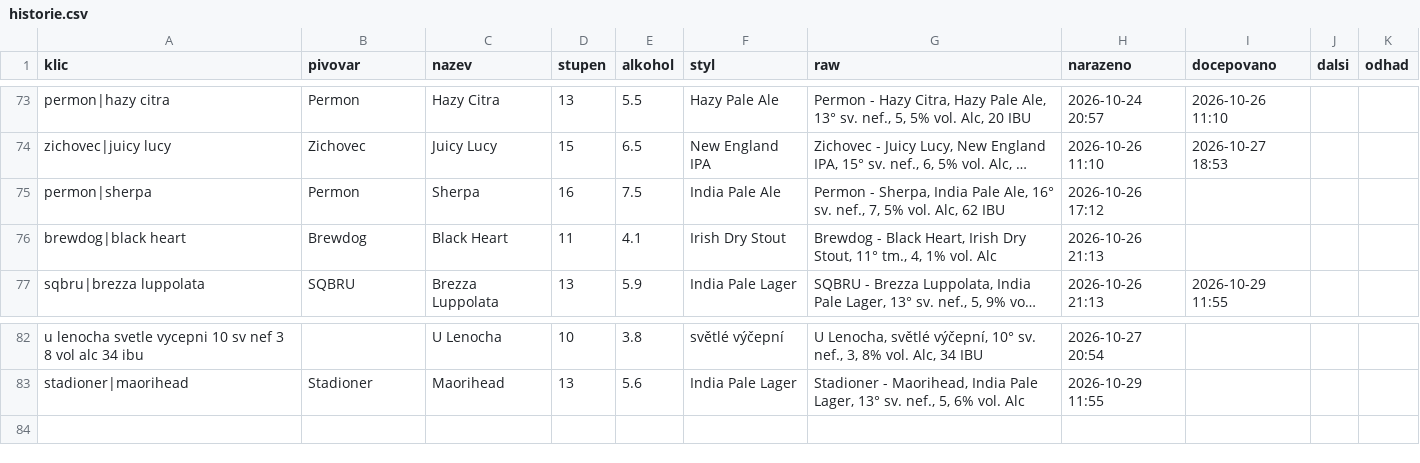
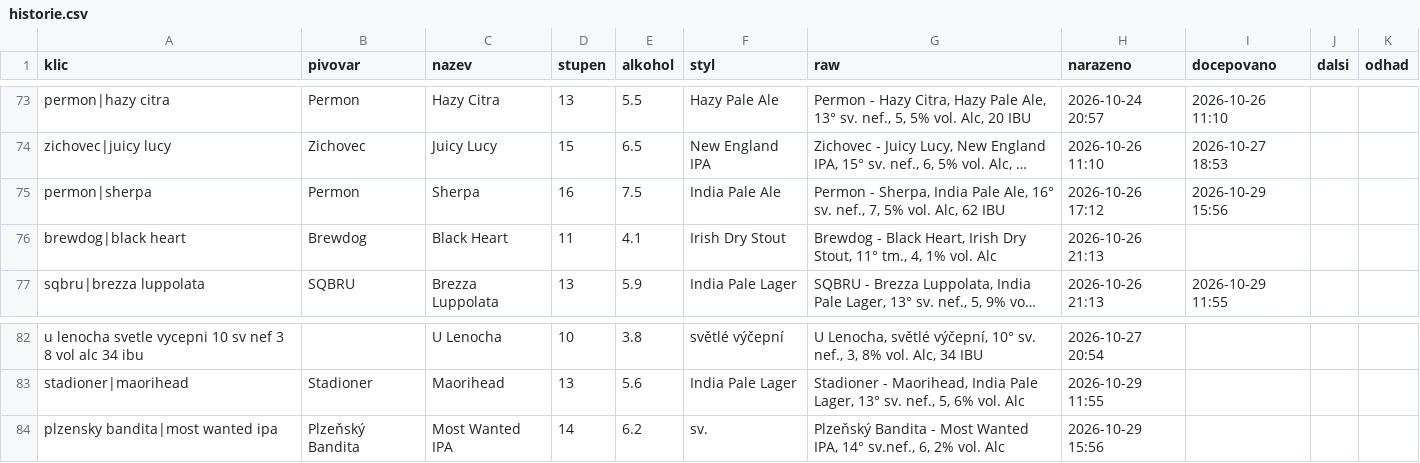
Before and after one commit to romankokos1/gal, a CSV file: data/kmp/historie.csv, drawn as a sheet; only a part is shown, gaps mark what is left out; long unchanged cells end in …; the diff names each change by its address in the sheet, - before the commit and + after, or states it on an @@ line.

```diff
--- a/data/kmp/historie.csv
+++ b/data/kmp/historie.csv
-I75 (docepovano): (empty)
+I75 (docepovano): 2026-10-29 15:56
+row 84: plzensky bandita|most wanted ipa | Plzeňský Bandita | Most Wanted IPA | 14 | 6.2 | sv. | Plzeňský Bandita - Most Wanted IPA, 14° sv.nef., 6, 2% vol. Alc | 2026-10-29 15:56
```
Also changed, not shown: 4 other files.
